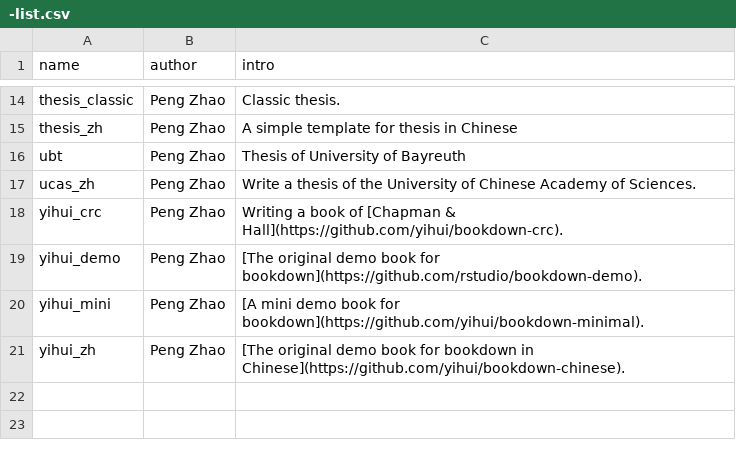
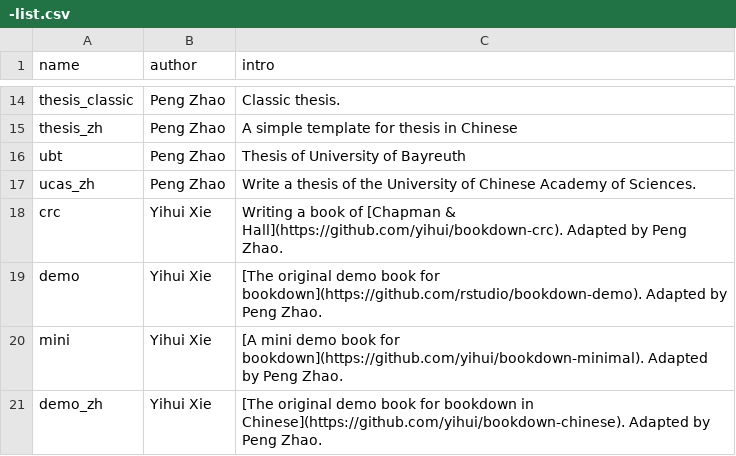
Before and after one commit to pzhaonet/bookdownplus, a CSV file: inst/templates/-list.csv, drawn as a sheet; only a part is shown, gaps mark what is left out; removed rows and columns are numbered as before the commit, all else as after; the diff names each change by its address in the sheet, - before the commit and + after, or states it on an @@ line.

Commit message:
change template names

```diff
--- a/inst/templates/-list.csv
+++ b/inst/templates/-list.csv
-row 18: yihui_crc | Peng Zhao | Writing a book of [Chapman & Hall](https://github.com/yihui/bookdown-crc).
-row 19: yihui_demo | Peng Zhao | [The original demo book for bookdown](https://github.com/rstudio/bookdown-demo).
-row 20: yihui_mini | Peng Zhao | [A mini demo book for bookdown](https://github.com/yihui/bookdown-minimal).
-row 21: yihui_zh | Peng Zhao | [The original demo book for bookdown in Chinese](https://github.com/yihui/bookdown-chinese).
+row 18: crc | Yihui Xie | Writing a book of [Chapman & Hall](https://github.com/yihui/bookdown-crc). Adapted by Peng Zhao.
+row 19: demo | Yihui Xie | [The original demo book for bookdown](https://github.com/rstudio/bookdown-demo). Adapted by Peng Zhao.
+row 20: mini | Yihui Xie | [A mini demo book for bookdown](https://github.com/yihui/bookdown-minimal). Adapted by Peng Zhao.
+row 21: demo_zh | Yihui Xie | [The original demo book for bookdown in Chinese](https://github.com/yihui/bookdown-chinese). Adapted by Peng Zhao.
```
Also changed, not shown: 7 other files.
